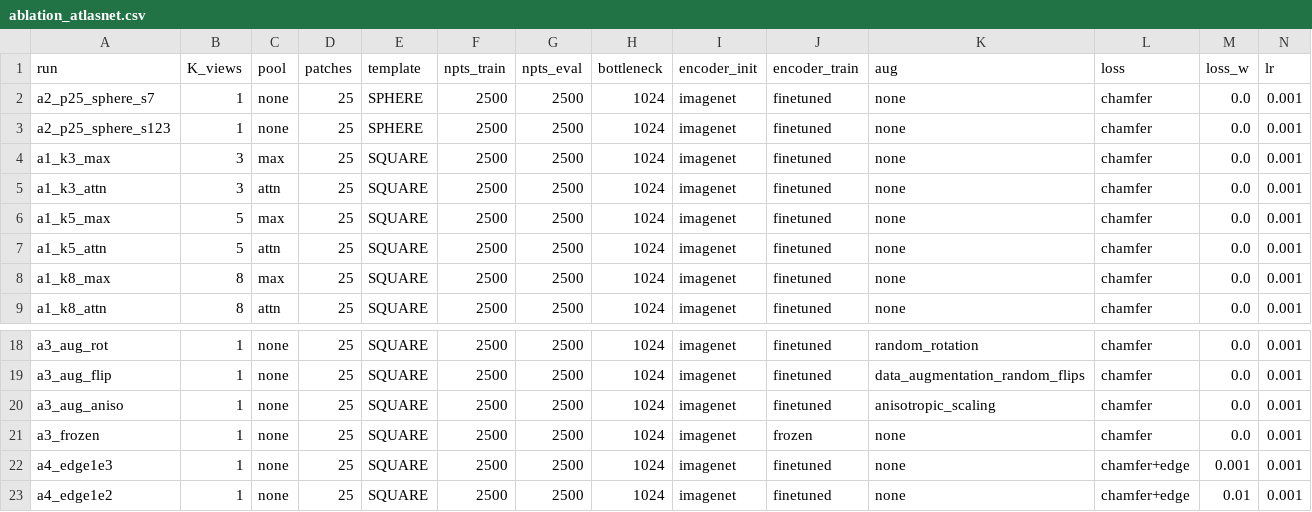
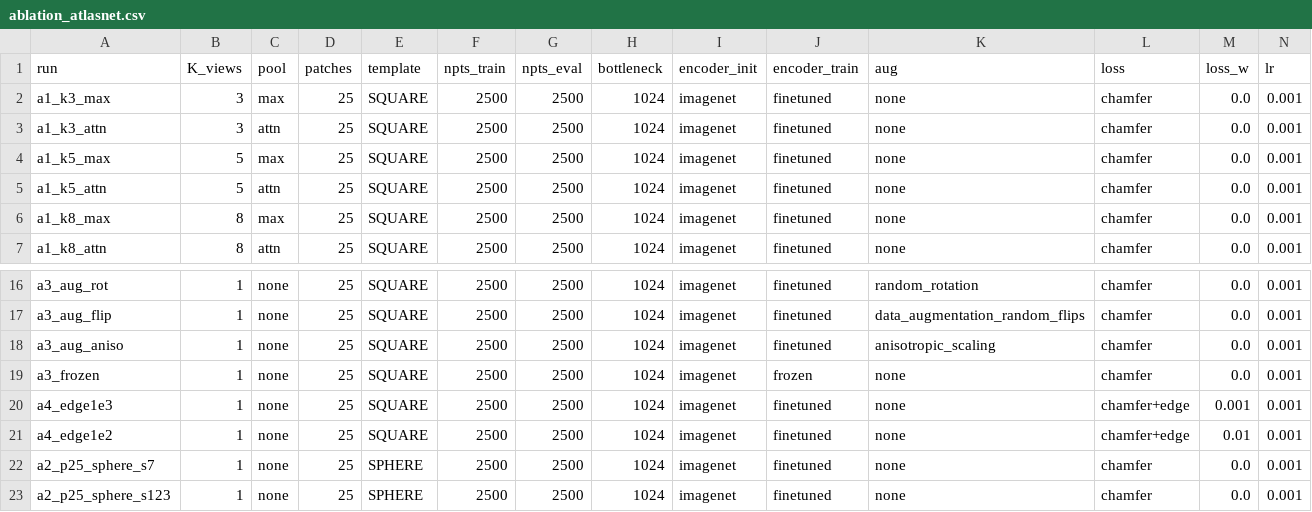
Before and after one commit to NoureldinAbdelrahman/home-omni3d, a CSV file: nesegemaa/ablation_atlasnet.csv, drawn as a sheet; only a part is shown, gaps mark what is left out; removed rows and columns are numbered as before the commit, all else as after; rows hold the shown columns only; the diff names each change by its address in the sheet, - before the commit and + after, or states it on an @@ line.

Commit message:
Rework (dataset fix): winner seeds

```diff
--- a/nesegemaa/ablation_atlasnet.csv
+++ b/nesegemaa/ablation_atlasnet.csv
-row 2: a2_p25_sphere_s7 | 1 | none | 25 | SPHERE | 2500 | 2500 | 1024 | imagenet | finetuned | none | chamfer | 0.0 | 0.001
-row 3: a2_p25_sphere_s123 | 1 | none | 25 | SPHERE | 2500 | 2500 | 1024 | imagenet | finetuned | none | chamfer | 0.0 | 0.001
+row 22: a2_p25_sphere_s7 | 1 | none | 25 | SPHERE | 2500 | 2500 | 1024 | imagenet | finetuned | none | chamfer | 0.0 | 0.001
+row 23: a2_p25_sphere_s123 | 1 | none | 25 | SPHERE | 2500 | 2500 | 1024 | imagenet | finetuned | none | chamfer | 0.0 | 0.001
```
Also changed, not shown: 24 other files.
